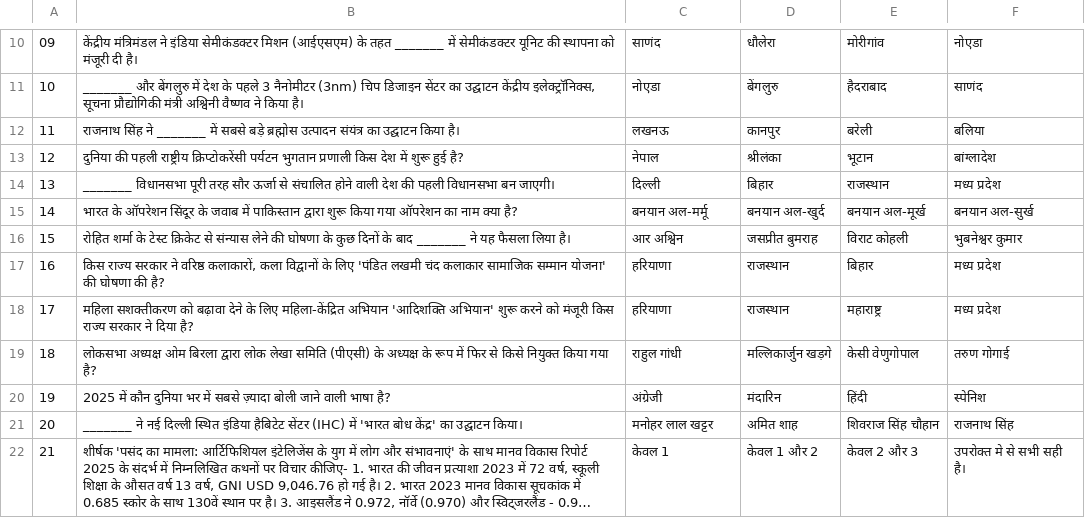
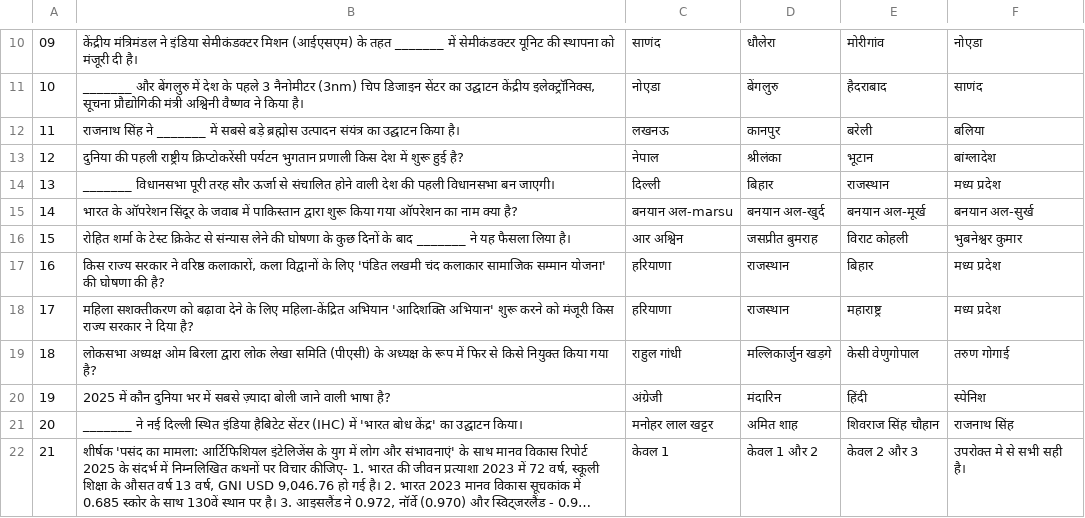
Before and after one commit to its0su0rj/owspracticeits-suraj, a CSV file: may2025.csv, drawn as a sheet; only a part is shown, gaps mark what is left out; long unchanged cells end in ….

Commit message:
Update may2025.csv

```diff
--- a/may2025.csv
+++ b/may2025.csv
@@ -14,3 +14,3 @@
 "13","_______ विधानसभा पूरी तरह सौर ऊर्जा से संचालित होने वाली देश की पहली विधानसभा बन जाएगी।","दिल्ली","बिहार","राजस्थान","मध्य प्रदेश"
-"14","भारत के ऑपरेशन सिंदूर के जवाब में पाकिस्तान द्वारा शुरू किया गया ऑपरेशन का नाम क्या है?","बनयान अल-मर्मू","बनयान अल-खुर्द","बनयान अल-मूर्ख","बनयान अल-सुर्ख"
+"14","भारत के ऑपरेशन सिंदूर के जवाब में पाकिस्तान द्वारा शुरू किया गया ऑपरेशन का नाम क्या है?","बनयान अल-marsu","बनयान अल-खुर्द","बनयान अल-मूर्ख","बनयान अल-सुर्ख"
 "15","रोहित शर्मा के टेस्ट क्रिकेट से संन्यास लेने की घोषणा के कुछ दिनों के बाद _______ ने यह फैसला लिया है।","आर अश्विन","जसप्रीत बुमराह","विराट कोहली","भुबनेश्वर कुमार"
```
